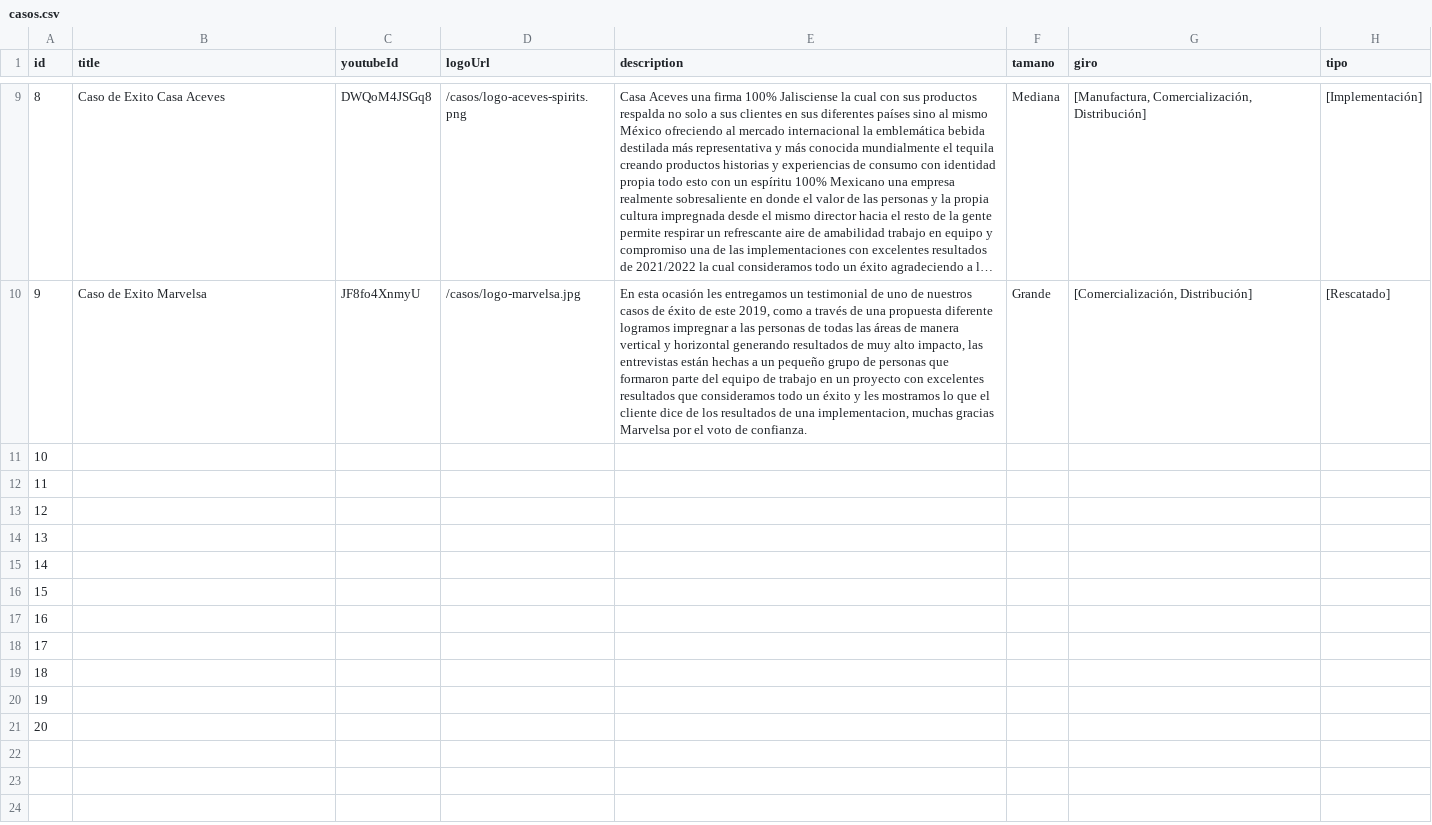
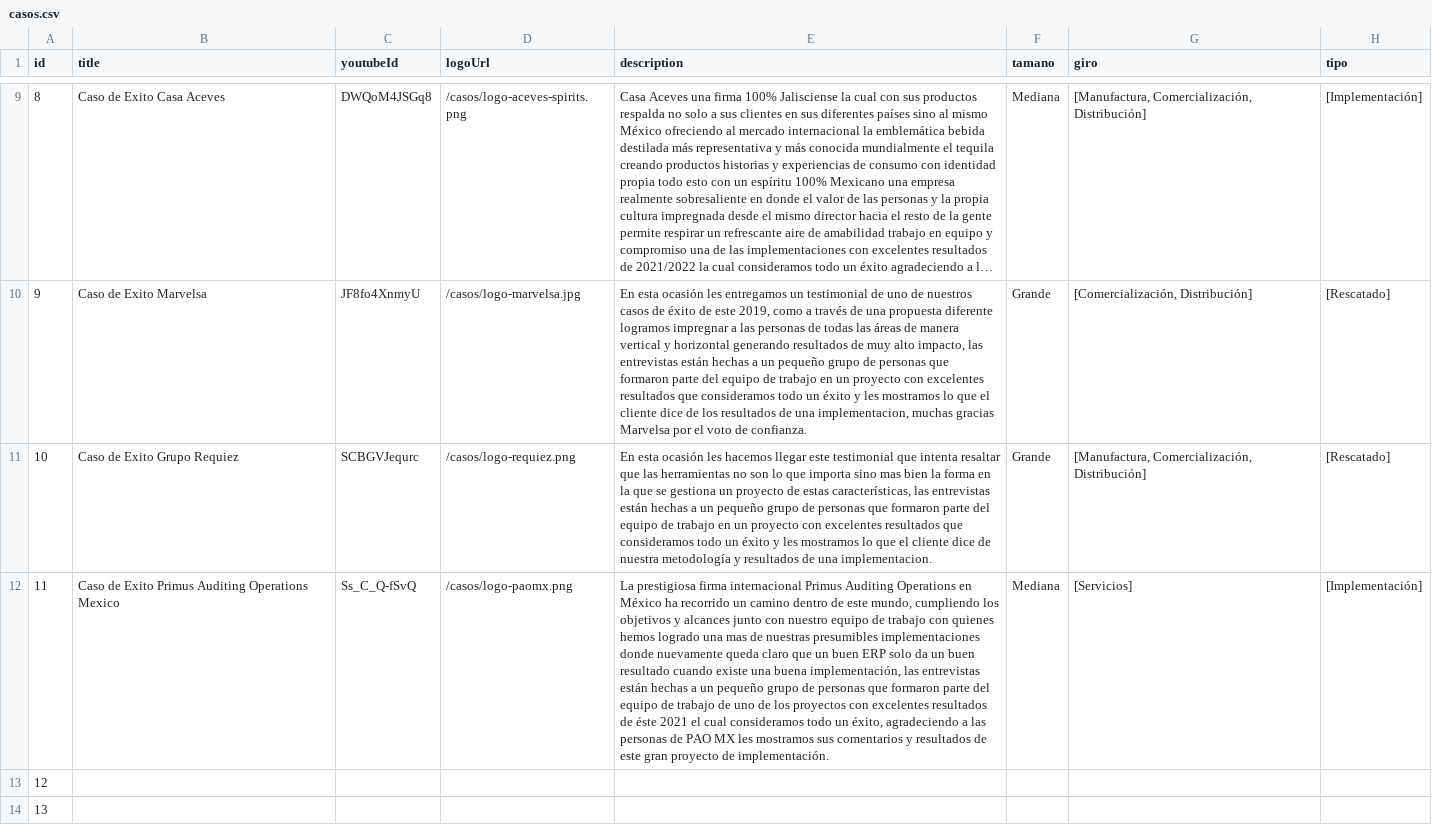
Before and after one commit to arielfigue/humantek-web, a CSV file: data/casos.csv, drawn as a sheet; only a part is shown, gaps mark what is left out; the shorter side is filled out with more unchanged rows; long unchanged cells end in …; the diff names each change by its address in the sheet, - before the commit and + after, or states it on an @@ line.

Commit message:
Más Casos de exito

```diff
--- a/data/casos.csv
+++ b/data/casos.csv
-B11 (title): (empty)
+B11 (title): Caso de Exito Grupo Requiez
-C11 (youtubeId): (empty)
+C11 (youtubeId): SCBGVJequrc
-D11 (logoUrl): (empty)
+D11 (logoUrl): /casos/logo-requiez.png
-E11 (description): (empty)
+E11 (description): En esta ocasión les hacemos llegar este testimonial que intenta resaltar que las herramientas no son lo que importa sino mas bien la forma en la que se gestiona un proyecto de estas características, las entrevistas están hechas a un pequeño grupo de personas que formaron parte del equipo de trabajo en un proyecto con excelentes resultados que consideramos todo un éxito y les mostramos lo que el cliente dice de nuestra metodología y resultados de una implementacion.
-F11 (tamano): (empty)
+F11 (tamano): Grande
-G11 (giro): (empty)
+G11 (giro): [Manufactura, Comercialización, Distribución]
-H11 (tipo): (empty)
+H11 (tipo): [Rescatado]
-B12 (title): (empty)
+B12 (title): Caso de Exito Primus Auditing Operations Mexico
-C12 (youtubeId): (empty)
+C12 (youtubeId): Ss_C_Q-fSvQ
-D12 (logoUrl): (empty)
+D12 (logoUrl): /casos/logo-paomx.png
-E12 (description): (empty)
+E12 (description): La prestigiosa firma internacional Primus Auditing Operations en México ha recorrido un camino dentro de este mundo, cumpliendo los objetivos y alcances junto con nuestro equipo de trabajo con quienes hemos logrado una mas de nuestras presumibles implementaciones donde nuevamente queda claro que un buen ERP solo da un buen resultado cuando existe una buena implementación, las entrevistas están hechas a un pequeño grupo de personas que formaron parte del equipo de trabajo de uno de los proyectos con excelentes resultados de éste 2021 el cual consideramos todo un éxito, agradeciendo a las personas de PAO MX les mostramos sus comentarios y resultados de este gran proyecto de implementación.
-F12 (tamano): (empty)
+F12 (tamano): Mediana
-G12 (giro): (empty)
+G12 (giro): [Servicios]
-H12 (tipo): (empty)
+H12 (tipo): [Implementación]
```
Also changed, not shown: 3 other files.
